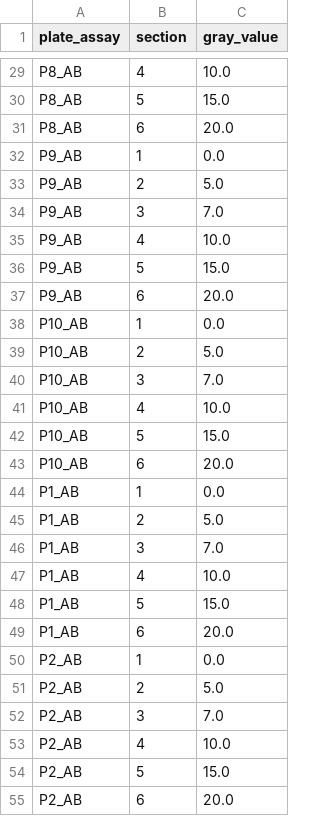
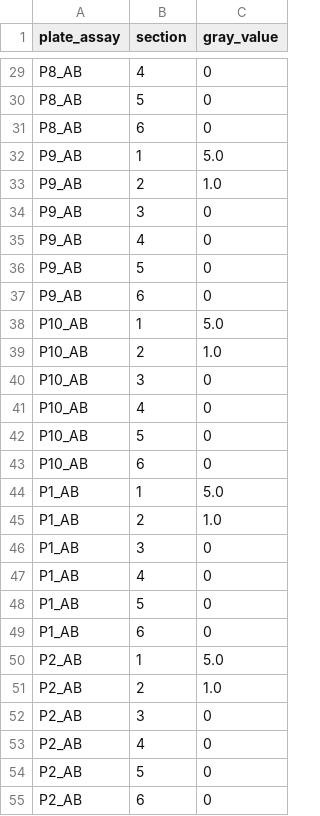
Before and after one commit to PablodlFuente/Plate-Analyzer, a CSV file: tmp/section_grays.csv, drawn as a sheet; only a part is shown, gaps mark what is left out; the diff covers the shown part only; the diff names each change by its address in the sheet, - before the commit and + after, or states it on an @@ line.

```diff
--- a/tmp/section_grays.csv
+++ b/tmp/section_grays.csv
-C29 (gray_value): 10.0
+C29 (gray_value): 0
-C30 (gray_value): 15.0
+C30 (gray_value): 0
-C31 (gray_value): 20.0
+C31 (gray_value): 0
-C32 (gray_value): 0.0
+C32 (gray_value): 5.0
-C33 (gray_value): 5.0
+C33 (gray_value): 1.0
-C34 (gray_value): 7.0
+C34 (gray_value): 0
-C35 (gray_value): 10.0
+C35 (gray_value): 0
-C36 (gray_value): 15.0
+C36 (gray_value): 0
-C37 (gray_value): 20.0
+C37 (gray_value): 0
-C38 (gray_value): 0.0
+C38 (gray_value): 5.0
-C39 (gray_value): 5.0
+C39 (gray_value): 1.0
-C40 (gray_value): 7.0
+C40 (gray_value): 0
-C41 (gray_value): 10.0
+C41 (gray_value): 0
-C42 (gray_value): 15.0
+C42 (gray_value): 0
-C43 (gray_value): 20.0
+C43 (gray_value): 0
-C44 (gray_value): 0.0
+C44 (gray_value): 5.0
-C45 (gray_value): 5.0
+C45 (gray_value): 1.0
-C46 (gray_value): 7.0
+C46 (gray_value): 0
-C47 (gray_value): 10.0
+C47 (gray_value): 0
-C48 (gray_value): 15.0
+C48 (gray_value): 0
-C49 (gray_value): 20.0
+C49 (gray_value): 0
-C50 (gray_value): 0.0
+C50 (gray_value): 5.0
-C51 (gray_value): 5.0
+C51 (gray_value): 1.0
-C52 (gray_value): 7.0
+C52 (gray_value): 0
-C53 (gray_value): 10.0
+C53 (gray_value): 0
-C54 (gray_value): 15.0
+C54 (gray_value): 0
-C55 (gray_value): 20.0
+C55 (gray_value): 0
```
Also changed, not shown: 93 edited cells elsewhere in this file, tmp/last_masks.csv, 5 other files.
